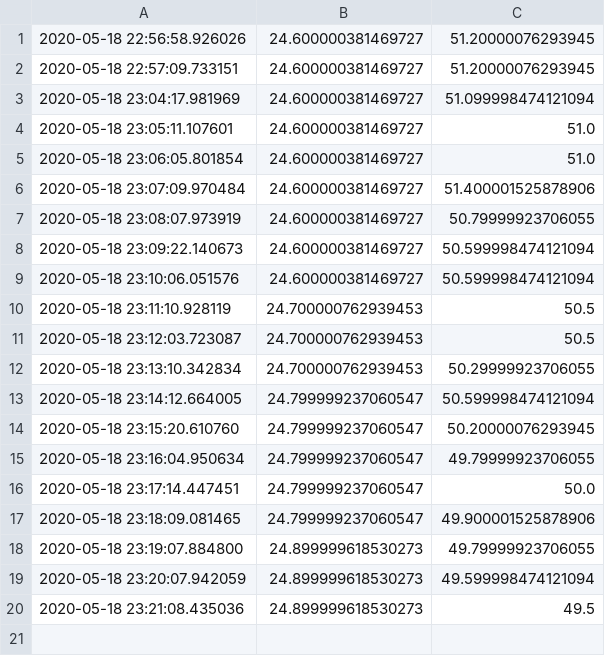
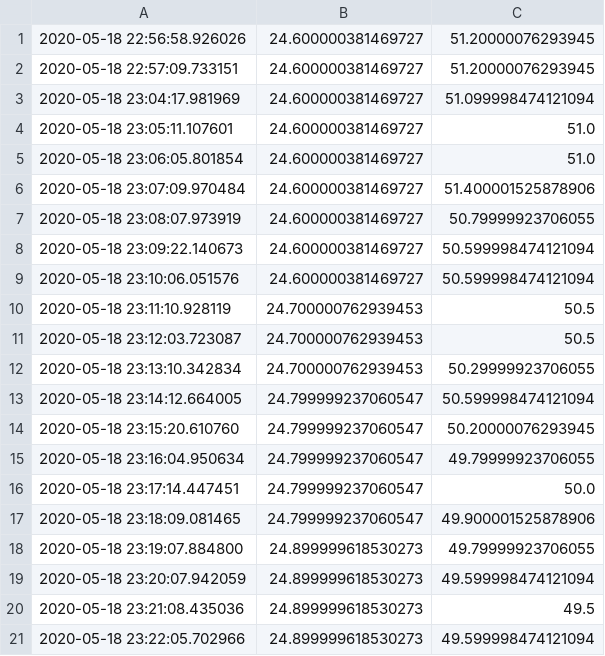
Before and after one commit to djmoffat/weatherstation.github.io, a CSV file: weather_data.csv, drawn as a sheet; the diff names each change by its address in the sheet, - before the commit and + after, or states it on an @@ line.

Commit message:
update

```diff
--- a/weather_data.csv
+++ b/weather_data.csv
+row 21: 2020-05-18 23:22:05.702966 | 24.899999618530273 | 49.599998474121094
```
